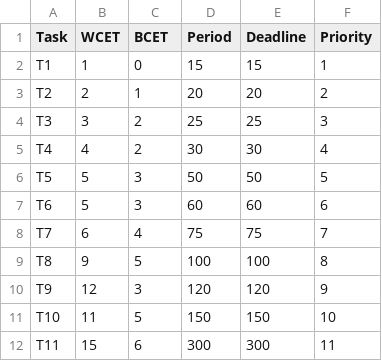
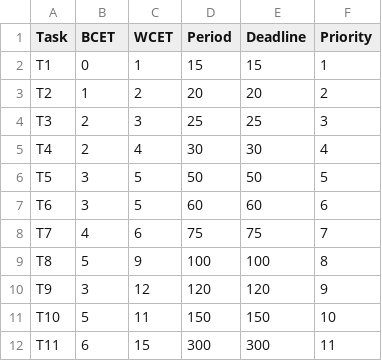
Before and after one commit to JerryFhuurr/02225-Exercise, a CSV file: TC2.csv, drawn as a sheet.

```diff
--- a/TC2.csv
+++ b/TC2.csv
@@ -1,12 +1,12 @@
-Task,WCET,BCET,Period,Deadline,Priority
-T1,1,0,15,15,1
-T2,2,1,20,20,2
-T3,3,2,25,25,3
-T4,4,2,30,30,4
-T5,5,3,50,50,5
-T6,5,3,60,60,6
-T7,6,4,75,75,7
-T8,9,5,100,100,8
-T9,12,3,120,120,9
-T10,11,5,150,150,10
-T11,15,6,300,300,11
+Task,BCET,WCET,Period,Deadline,Priority
+T1,0,1,15,15,1
+T2,1,2,20,20,2
+T3,2,3,25,25,3
+T4,2,4,30,30,4
+T5,3,5,50,50,5
+T6,3,5,60,60,6
+T7,4,6,75,75,7
+T8,5,9,100,100,8
+T9,3,12,120,120,9
+T10,5,11,150,150,10
+T11,6,15,300,300,11
```
Also changed, not shown: 3 other files.
